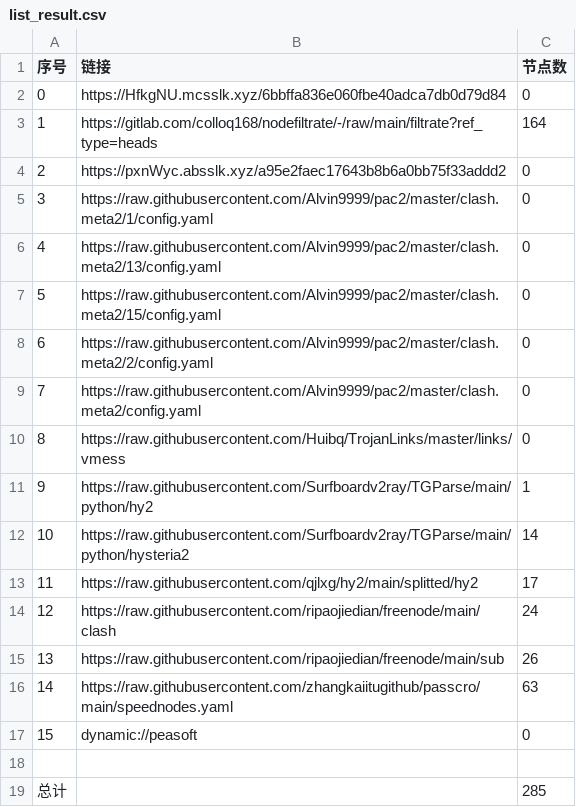
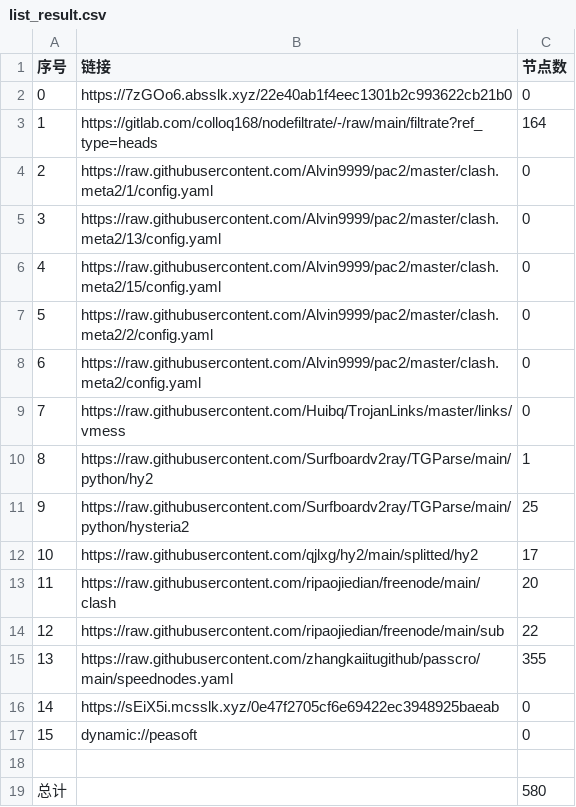
Before and after one commit to jamph826/NoMoreWalls, a CSV file: list_result.csv, drawn as a sheet; removed rows and columns are numbered as before the commit, all else as after; the diff names each change by its address in the sheet, - before the commit and + after, or states it on an @@ line.

```diff
--- a/list_result.csv
+++ b/list_result.csv
-B2 (链接): https://HfkgNU.mcsslk.xyz/6bbffa836e060fbe40adca7db0d79d84
+B2 (链接): https://7zGOo6.absslk.xyz/22e40ab1f4eec1301b2c993622cb21b0
-row 4: 2 | https://pxnWyc.absslk.xyz/a95e2faec17643b8b6a0bb75f33addd2 | 0
@@ column A (序号) renumbered between rows 4 and 15 @@
-C11 (节点数): 14
+C11 (节点数): 25
-C13 (节点数): 24
+C13 (节点数): 20
-C14 (节点数): 26
+C14 (节点数): 22
-C15 (节点数): 63
+C15 (节点数): 355
+row 16: 14 | https://sEiX5i.mcsslk.xyz/0e47f2705cf6e69422ec3948925baeab | 0
-C19 (节点数): 285
+C19 (节点数): 580
```
Also changed, not shown: 28 other files.
